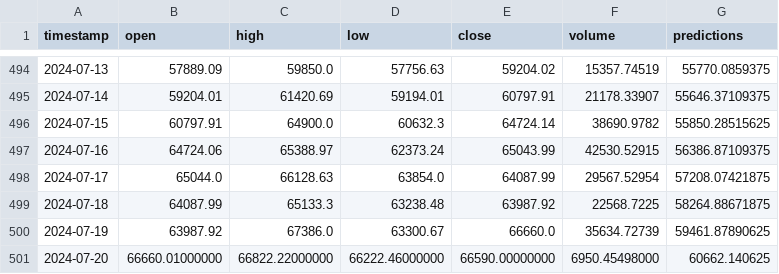
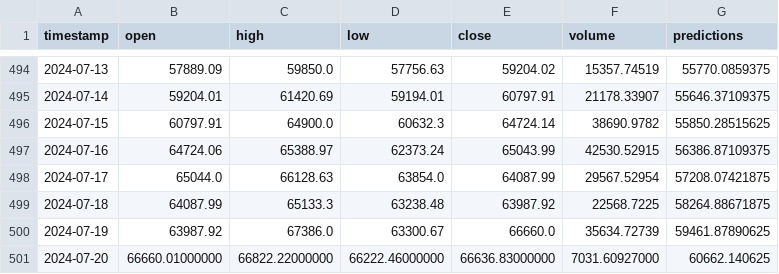
Before and after one commit to luuquang200/CryptoProject, a CSV file: cache/BTCUSDT-LSTM.csv, drawn as a sheet; only a part is shown, gaps mark what is left out.

```diff
--- a/cache/BTCUSDT-LSTM.csv
+++ b/cache/BTCUSDT-LSTM.csv
@@ -500,2 +500,2 @@ timestamp,open,high,low,close,volume,predictions
 2024-07-19,63987.92,67386.0,63300.67,66660.0,35634.72739,59461.87890625
-2024-07-20,66660.01000000,66822.22000000,66222.46000000,66590.00000000,6950.45498000,60662.140625
+2024-07-20,66660.01000000,66822.22000000,66222.46000000,66636.83000000,7031.60927000,60662.140625
```
Also changed, not shown: 2 other files.
